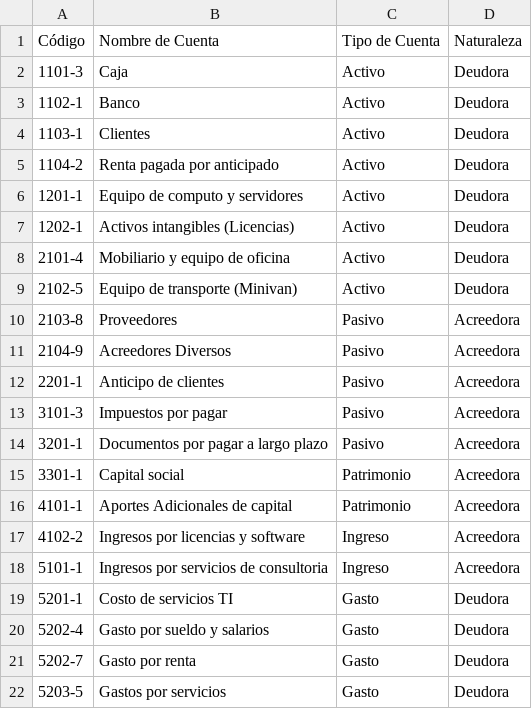
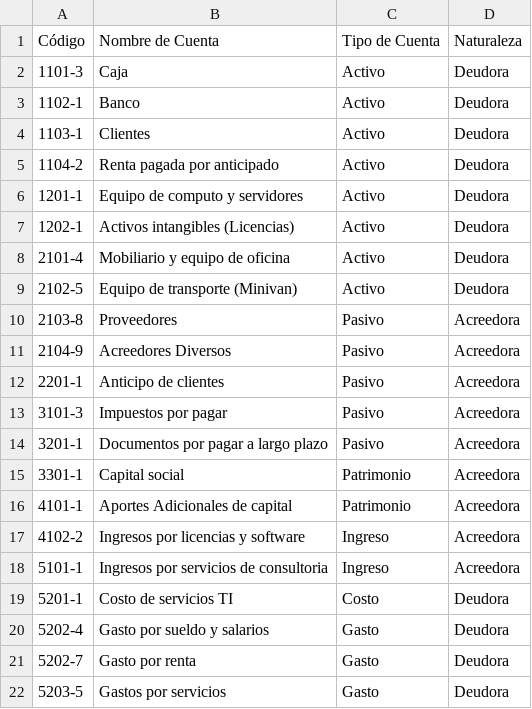
Before and after one commit to angelalejandroh3rn4nd3z123-hub/Proyecto-Cont-Progra, a CSV file: sistema contable/catalogo de cuentas.csv, drawn as a sheet; the diff names each change by its address in the sheet, - before the commit and + after, or states it on an @@ line.

```diff
--- a/sistema contable/catalogo de cuentas.csv
+++ b/sistema contable/catalogo de cuentas.csv
-C19: Gasto
+C19: Costo
```
Also changed, not shown: sistema contable/bin/Debug/net8.0/catalogo de cuentas.csv, sistema contable/bin/Debug/net8.0/movimientos de las cuentas.csv, 23 other files.
